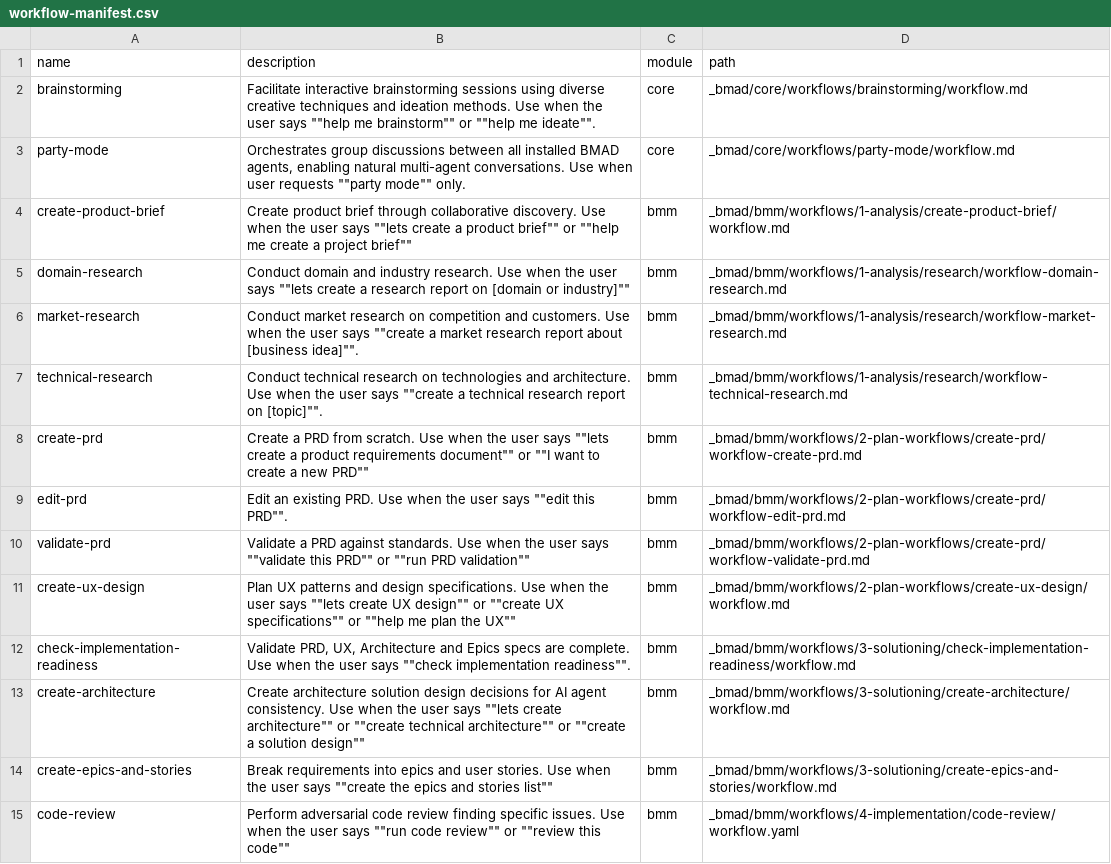
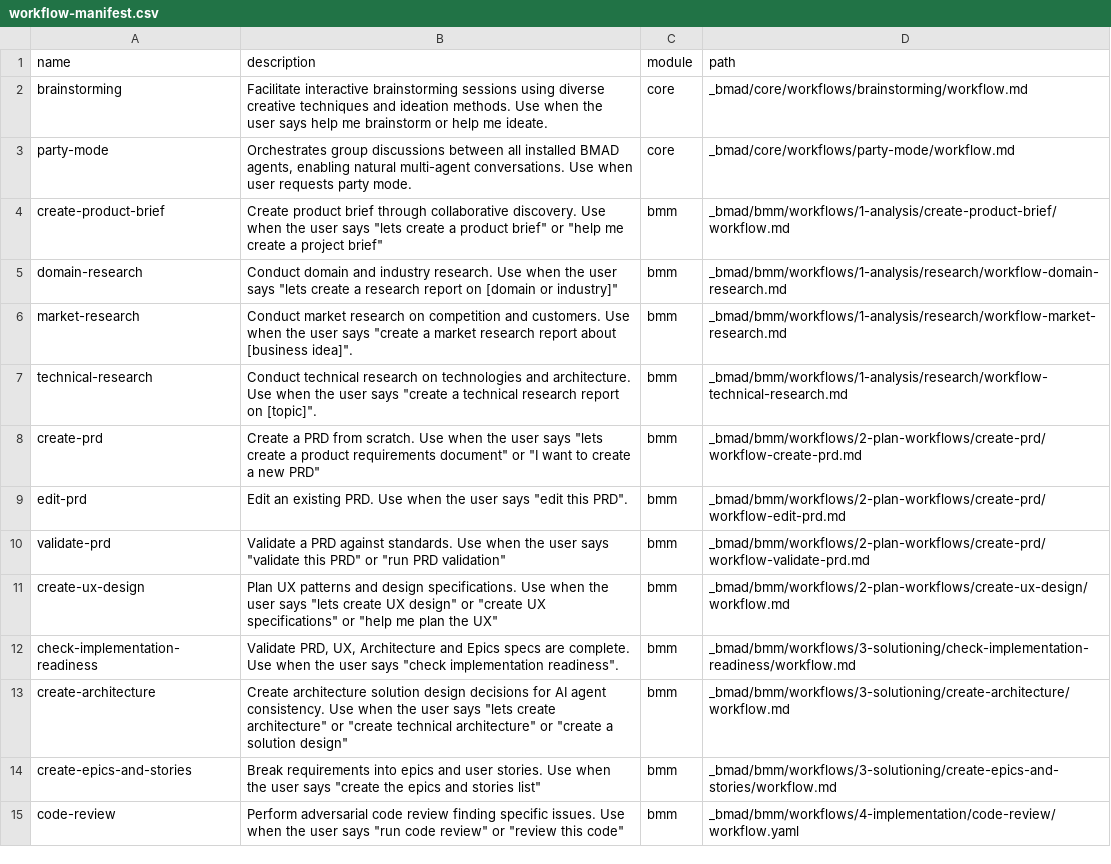
Before and after one commit to masteroleg/gm, a CSV file: _bmad/_config/workflow-manifest.csv, drawn as a sheet; only a part is shown; the diff covers the shown part only; the diff names each change by its address in the sheet, - before the commit and + after, or states it on an @@ line.

```diff
--- a/_bmad/_config/workflow-manifest.csv
+++ b/_bmad/_config/workflow-manifest.csv
-B2 (description): …user says ""help me brainstorm"" or ""help me ideate"".
+B2 (description): …user says help me brainstorm or help me ideate.
-B3 (description): …user requests ""party mode"" only.
+B3 (description): …user requests party mode.
-B4 (description): …user says ""lets create a product brief"" or ""help me create a project brief""
+B4 (description): …user says "lets create a product brief" or "help me create a project brief"
-B5 (description): …user says ""lets create a research report on [domain or industry]""
+B5 (description): …user says "lets create a research report on [domain or industry]"
-B6 (description): …user says ""create a market research report about [business idea]"".
+B6 (description): …user says "create a market research report about [business idea]".
-B7 (description): …user says ""create a technical research report on [topic]"".
+B7 (description): …user says "create a technical research report on [topic]".
-B8 (description): …user says ""lets create a product requirements document"" or ""I want to create a new PRD""
+B8 (description): …user says "lets create a product requirements document" or "I want to create a new PRD"
-B9 (description): …user says ""edit this PRD"".
+B9 (description): …user says "edit this PRD".
-B10 (description): …user says ""validate this PRD"" or ""run PRD validation""
+B10 (description): …user says "validate this PRD" or "run PRD validation"
-B11 (description): …user says ""lets create UX design"" or ""create UX specifications"" or ""help me plan the UX""
+B11 (description): …user says "lets create UX design" or "create UX specifications" or "help me plan the UX"
-B12 (description): …user says ""check implementation readiness"".
+B12 (description): …user says "check implementation readiness".
-B13 (description): …user says ""lets create architecture"" or ""create technical architecture"" or ""create a solution design""
+B13 (description): …user says "lets create architecture" or "create technical architecture" or "create a solution design"
-B14 (description): …user says ""create the epics and stories list""
+B14 (description): …user says "create the epics and stories list"
-B15 (description): …user says ""run code review"" or ""review this code""
+B15 (description): …user says "run code review" or "review this code"
```
Also changed, not shown: 24 edited cells elsewhere in this file, _bmad/_config/bmad-help.csv, _bmad/_config/files-manifest.csv, 10 other files.
